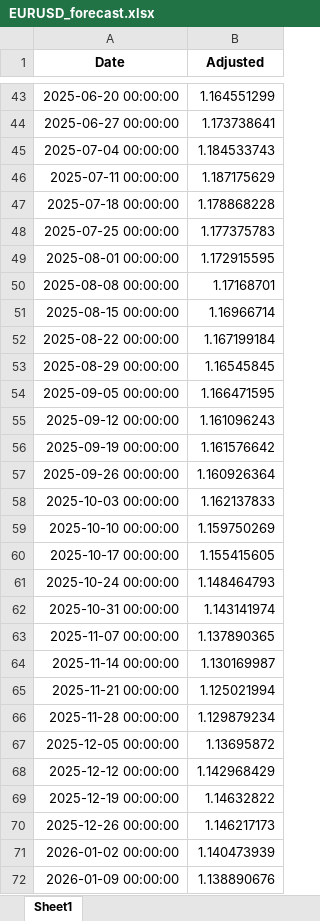
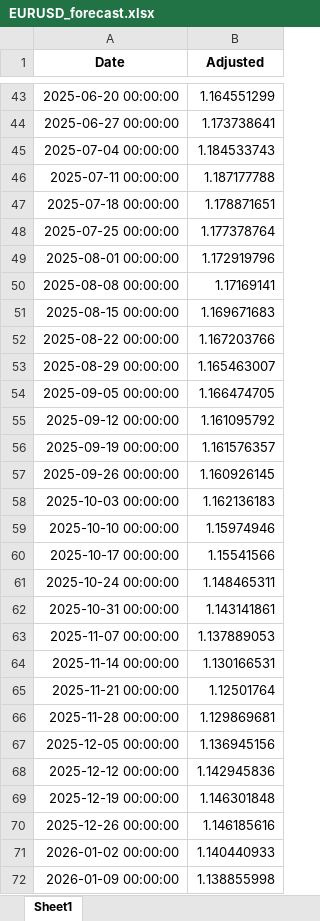
Before and after one commit to aspttwwly/fx-metals-forecast-board, an Excel workbook: public/data/files/EURUSD_forecast.xlsx, sheet Sheet1, drawn as a sheet; only a part is shown, gaps mark what is left out; values as stored, in another font and other column widths than the file's, no borders; the diff covers the shown part only; the diff names each change by its address in the sheet, - before the commit and + after, or states it on an @@ line.

```diff
--- a/public/data/files/EURUSD_forecast.xlsx (sheet Sheet1)
+++ b/public/data/files/EURUSD_forecast.xlsx (sheet Sheet1)
-B46 (Adjusted): 1.187175629
+B46 (Adjusted): 1.187177788
-B47 (Adjusted): 1.178868228
+B47 (Adjusted): 1.178871651
-B48 (Adjusted): 1.177375783
+B48 (Adjusted): 1.177378764
-B49 (Adjusted): 1.172915595
+B49 (Adjusted): 1.172919796
-B50 (Adjusted): 1.17168701
+B50 (Adjusted): 1.17169141
-B51 (Adjusted): 1.16966714
+B51 (Adjusted): 1.169671683
-B52 (Adjusted): 1.167199184
+B52 (Adjusted): 1.167203766
-B53 (Adjusted): 1.16545845
+B53 (Adjusted): 1.165463007
-B54 (Adjusted): 1.166471595
+B54 (Adjusted): 1.166474705
-B55 (Adjusted): 1.161096243
+B55 (Adjusted): 1.161095792
-B56 (Adjusted): 1.161576642
+B56 (Adjusted): 1.161576357
-B57 (Adjusted): 1.160926364
+B57 (Adjusted): 1.160926145
-B58 (Adjusted): 1.162137833
+B58 (Adjusted): 1.162136183
-B59 (Adjusted): 1.159750269
+B59 (Adjusted): 1.15974946
-B60 (Adjusted): 1.155415605
+B60 (Adjusted): 1.15541566
-B61 (Adjusted): 1.148464793
+B61 (Adjusted): 1.148465311
-B62 (Adjusted): 1.143141974
+B62 (Adjusted): 1.143141861
-B63 (Adjusted): 1.137890365
+B63 (Adjusted): 1.137889053
-B64 (Adjusted): 1.130169987
+B64 (Adjusted): 1.130166531
-B65 (Adjusted): 1.125021994
+B65 (Adjusted): 1.12501764
-B66 (Adjusted): 1.129879234
+B66 (Adjusted): 1.129869681
-B67 (Adjusted): 1.13695872
+B67 (Adjusted): 1.136945156
-B68 (Adjusted): 1.142968429
+B68 (Adjusted): 1.142945836
-B69 (Adjusted): 1.14632822
+B69 (Adjusted): 1.146301848
-B70 (Adjusted): 1.146217173
+B70 (Adjusted): 1.146185616
-B71 (Adjusted): 1.140473939
+B71 (Adjusted): 1.140440933
-B72 (Adjusted): 1.138890676
+B72 (Adjusted): 1.138855998
```
Also changed, not shown: 47 edited cells elsewhere in this sheet, public/data/files/GBPCNH_forecast.xlsx, public/data/files/USDCHF_forecast.xlsx, 30 other files.
